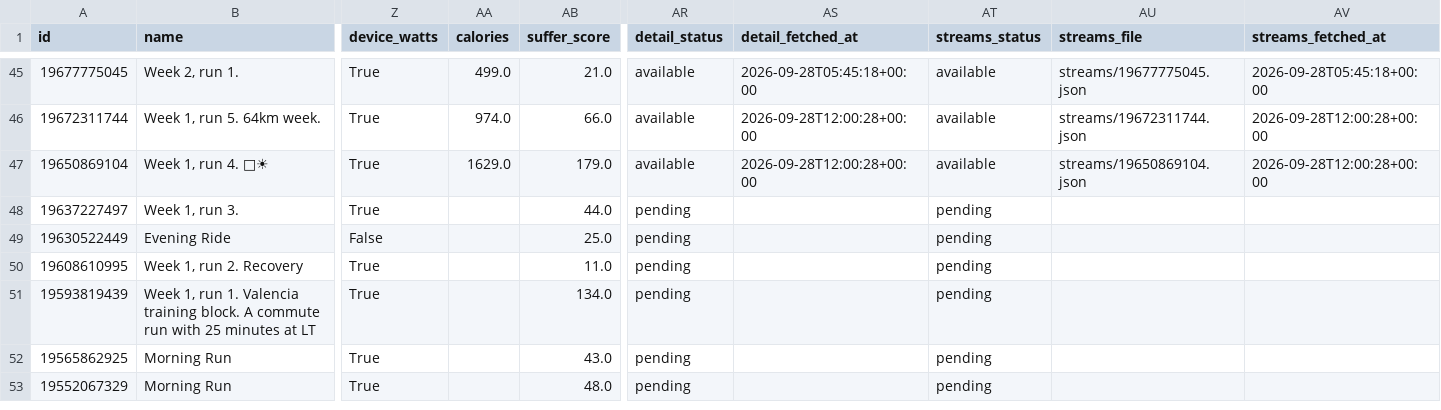
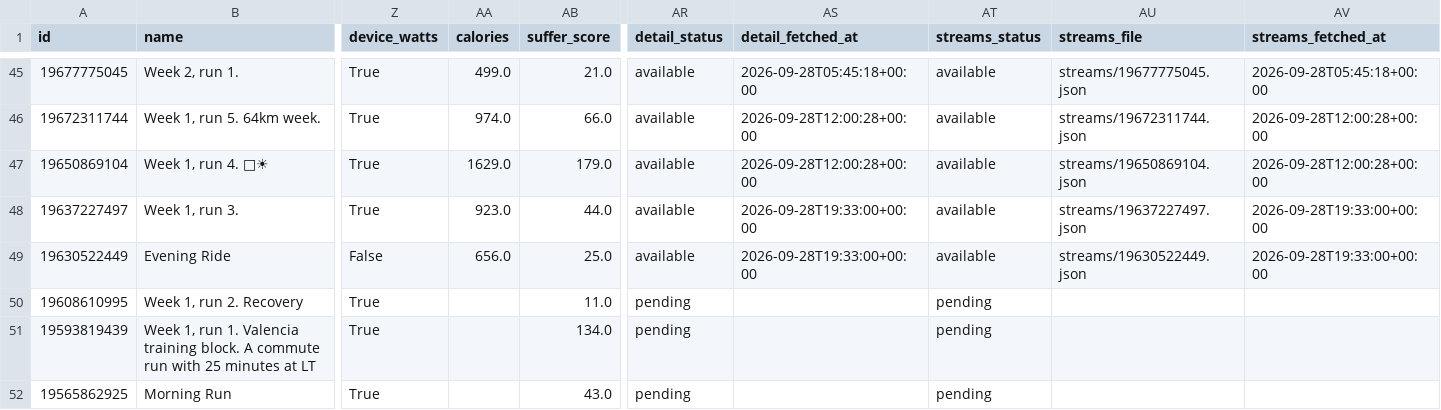
Before and after one commit to holder-josh/valencia-1870, a CSV file: docs/workouts.csv, drawn as a sheet; only a part is shown, gaps mark what is left out; the shorter side is filled out with more unchanged rows; the diff names each change by its address in the sheet, - before the commit and + after, or states it on an @@ line.

```diff
--- a/docs/workouts.csv
+++ b/docs/workouts.csv
-AA48 (calories): (empty)
+AA48 (calories): 923.0
-AR48:AR49 (detail_status): pending
+AR48:AR49 (detail_status): available
-AS48:AS49 (detail_fetched_at): (empty)
+AS48:AS49 (detail_fetched_at): 2026-09-28T19:33:00+00:00
-AT48:AT49 (streams_status): pending
+AT48:AT49 (streams_status): available
-AU48 (streams_file): (empty)
+AU48 (streams_file): streams/19637227497.json
-AV48:AV49 (streams_fetched_at): (empty)
+AV48:AV49 (streams_fetched_at): 2026-09-28T19:33:00+00:00
-AA49 (calories): (empty)
+AA49 (calories): 656.0
-AU49 (streams_file): (empty)
+AU49 (streams_file): streams/19630522449.json
```
Also changed, not shown: 5 other files.
